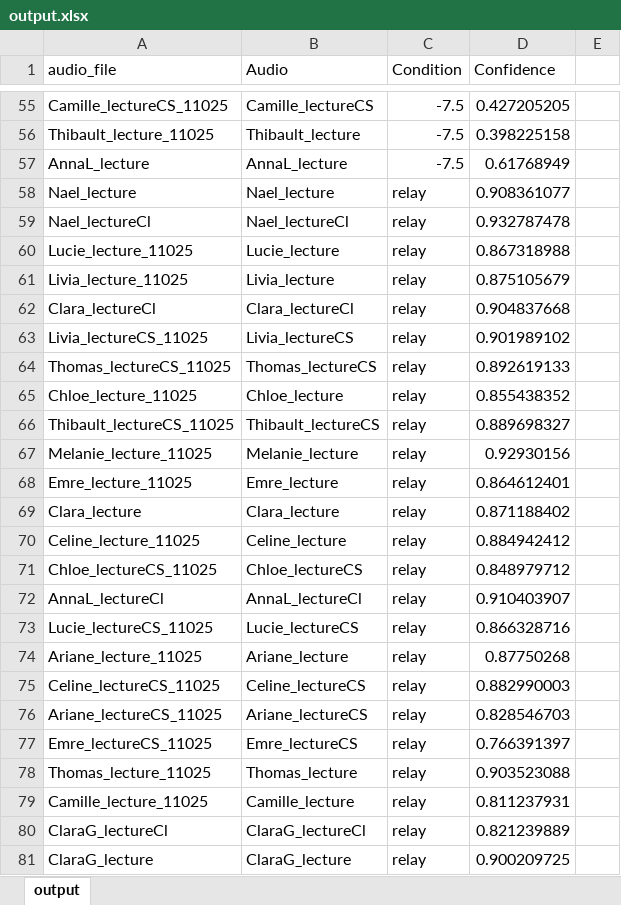
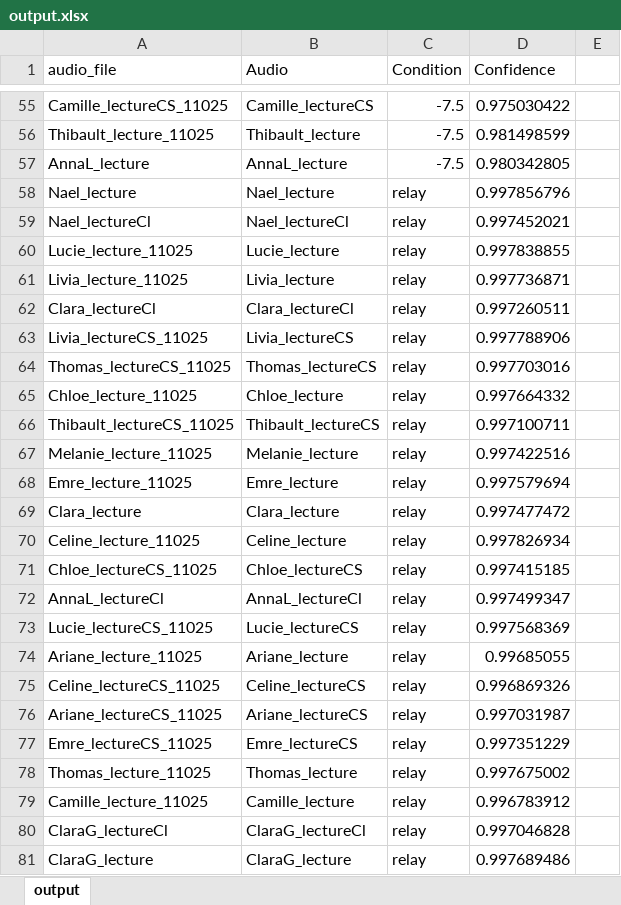
Before and after one commit to look-luc/french-clear-speech, an Excel workbook: model/output.xlsx, sheet output, drawn as a sheet; only a part is shown, gaps mark what is left out; values as stored, in another font and other column widths than the file's, no borders; the diff covers the shown part only; the diff names each change by its address in the sheet, - before the commit and + after, or states it on an @@ line.

```diff
--- a/model/output.xlsx (sheet output)
+++ b/model/output.xlsx (sheet output)
-D55 (Confidence): 0.427205205
+D55 (Confidence): 0.975030422
-D56 (Confidence): 0.398225158
+D56 (Confidence): 0.981498599
-D57 (Confidence): 0.61768949
+D57 (Confidence): 0.980342805
-D58 (Confidence): 0.908361077
+D58 (Confidence): 0.997856796
-D59 (Confidence): 0.932787478
+D59 (Confidence): 0.997452021
-D60 (Confidence): 0.867318988
+D60 (Confidence): 0.997838855
-D61 (Confidence): 0.875105679
+D61 (Confidence): 0.997736871
-D62 (Confidence): 0.904837668
+D62 (Confidence): 0.997260511
-D63 (Confidence): 0.901989102
+D63 (Confidence): 0.997788906
-D64 (Confidence): 0.892619133
+D64 (Confidence): 0.997703016
-D65 (Confidence): 0.855438352
+D65 (Confidence): 0.997664332
-D66 (Confidence): 0.889698327
+D66 (Confidence): 0.997100711
-D67 (Confidence): 0.92930156
+D67 (Confidence): 0.997422516
-D68 (Confidence): 0.864612401
+D68 (Confidence): 0.997579694
-D69 (Confidence): 0.871188402
+D69 (Confidence): 0.997477472
-D70 (Confidence): 0.884942412
+D70 (Confidence): 0.997826934
-D71 (Confidence): 0.848979712
+D71 (Confidence): 0.997415185
-D72 (Confidence): 0.910403907
+D72 (Confidence): 0.997499347
-D73 (Confidence): 0.866328716
+D73 (Confidence): 0.997568369
-D74 (Confidence): 0.87750268
+D74 (Confidence): 0.99685055
-D75 (Confidence): 0.882990003
+D75 (Confidence): 0.996869326
-D76 (Confidence): 0.828546703
+D76 (Confidence): 0.997031987
-D77 (Confidence): 0.766391397
+D77 (Confidence): 0.997351229
-D78 (Confidence): 0.903523088
+D78 (Confidence): 0.997675002
-D79 (Confidence): 0.811237931
+D79 (Confidence): 0.996783912
-D80 (Confidence): 0.821239889
+D80 (Confidence): 0.997046828
-D81 (Confidence): 0.900209725
+D81 (Confidence): 0.997689486
```
Also changed, not shown: 371 edited cells elsewhere in this sheet, formulas that keep their value, 7 other files.
